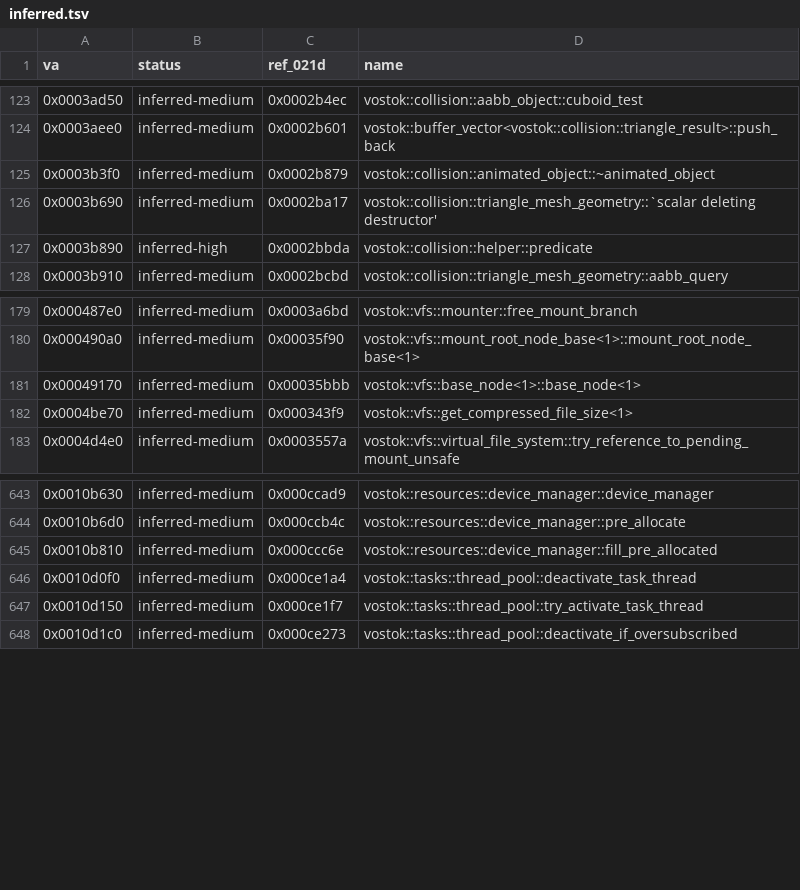
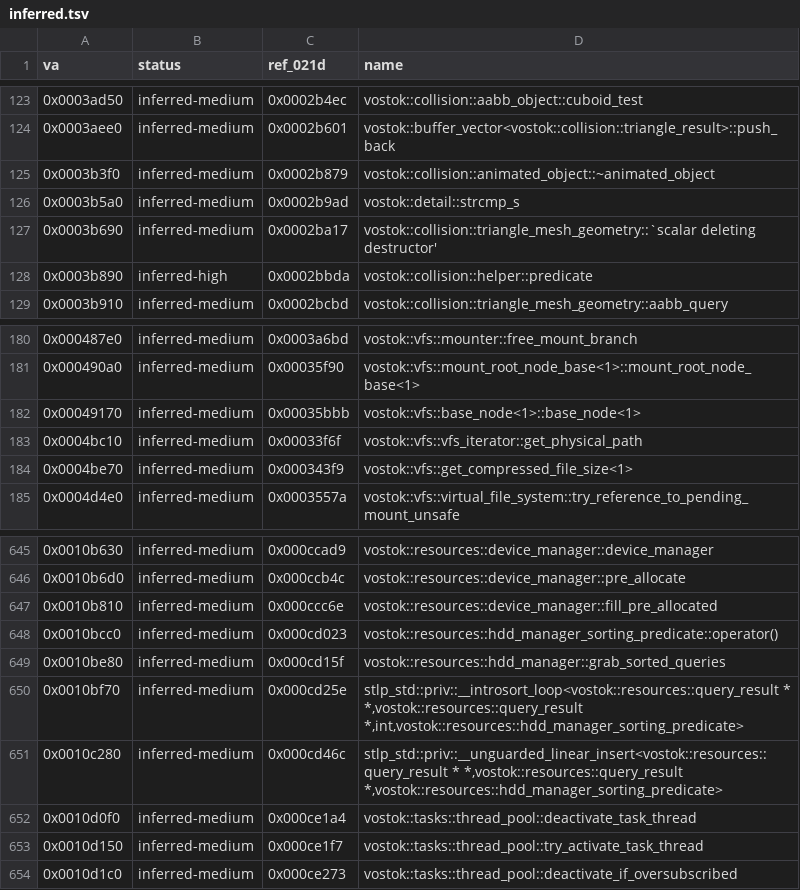
Before and after one commit to Sam-H101/skhid-srp, a TSV file: tools/re-kit/v026g/inferred.tsv, drawn as a sheet; only a part is shown, gaps mark what is left out; the diff names each change by its address in the sheet, - before the commit and + after, or states it on an @@ line.

Commit message:
026g client patch 33: the archive reads' order is a strict weak ordering
hdd_manager_sorting_predicate (0x10BCC0) cycles when a batch reads from two
archives (resources.db and a mounted patch), and grab_sorted_queries' unguarded
std::sort then reads past its array (round 4d lobby crash at 0x10BCCE). Its
0x1A0-byte body is replaced in place by a lexicographic order: null iterator,
priority descending, archive first, archive path + file offset, else parent or
query. Selftest check 34, check_read_order_026g.py (Unicorn).

```diff
--- a/tools/re-kit/v026g/inferred.tsv
+++ b/tools/re-kit/v026g/inferred.tsv
+row 126: 0x0003b5a0 | inferred-medium | 0x0002b9ad | vostok::detail::strcmp_s
+row 183: 0x0004bc10 | inferred-medium | 0x00033f6f | vostok::vfs::vfs_iterator::get_physical_path
+row 648: 0x0010bcc0 | inferred-medium | 0x000cd023 | vostok::resources::hdd_manager_sorting_predicate::operator()
+row 649: 0x0010be80 | inferred-medium | 0x000cd15f | vostok::resources::hdd_manager::grab_sorted_queries
+row 650: 0x0010bf70 | inferred-medium | 0x000cd25e | stlp_std::priv::__introsort_loop<vostok::resources::query_result * *,vostok::resources::query_result *,int,vostok::resources::hdd_manager_sorting_predicate>
+row 651: 0x0010c280 | inferred-medium | 0x000cd46c | stlp_std::priv::__unguarded_linear_insert<vostok::resources::query_result * *,vostok::resources::query_result *,vostok::resources::hdd_manager_sorting_predicate>
```
Also changed, not shown: tools/re-kit/v026g/abi.tsv, tools/re-kit/v026g/abi_inputs.tsv, 7 other files.
